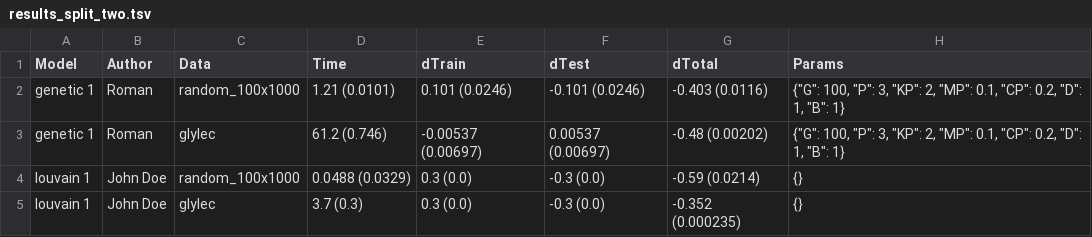
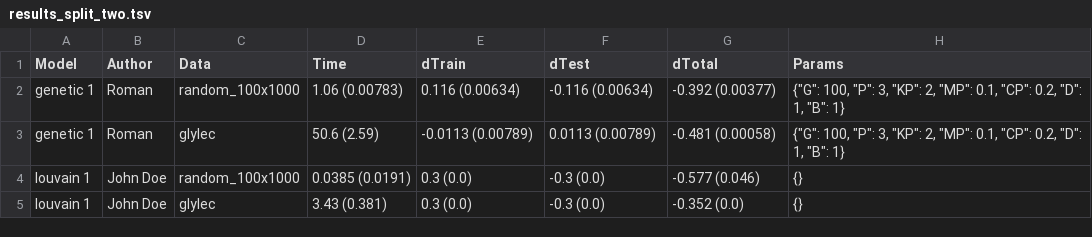
Before and after one commit to Old-Shatterhand/Splits, a TSV file: results_split_two.tsv, drawn as a sheet.

```diff
--- a/results_split_two.tsv
+++ b/results_split_two.tsv
@@ -1,5 +1,5 @@
 Model	Author	Data	Time	dTrain	dTest	dTotal	Params
-genetic 1	Roman	random_100x1000	1.21 (0.0101)	0.101 (0.0246)	-0.101 (0.0246)	-0.403 (0.0116)	{"G": 100, "P": 3, "KP": 2, "MP": 0.1, "CP": 0.2, "D": 1, "B": 1}
-genetic 1	Roman	glylec	61.2 (0.746)	-0.00537 (0.00697)	0.00537 (0.00697)	-0.48 (0.00202)	{"G": 100, "P": 3, "KP": 2, "MP": 0.1, "CP": 0.2, "D": 1, "B": 1}
-louvain 1	John Doe	random_100x1000	0.0488 (0.0329)	0.3 (0.0)	-0.3 (0.0)	-0.59 (0.0214)	{}
-louvain 1	John Doe	glylec	3.7 (0.3)	0.3 (0.0)	-0.3 (0.0)	-0.352 (0.000235)	{}
+genetic 1	Roman	random_100x1000	1.06 (0.00783)	0.116 (0.00634)	-0.116 (0.00634)	-0.392 (0.00377)	{"G": 100, "P": 3, "KP": 2, "MP": 0.1, "CP": 0.2, "D": 1, "B": 1}
+genetic 1	Roman	glylec	50.6 (2.59)	-0.0113 (0.00789)	0.0113 (0.00789)	-0.481 (0.00058)	{"G": 100, "P": 3, "KP": 2, "MP": 0.1, "CP": 0.2, "D": 1, "B": 1}
+louvain 1	John Doe	random_100x1000	0.0385 (0.0191)	0.3 (0.0)	-0.3 (0.0)	-0.577 (0.046)	{}
+louvain 1	John Doe	glylec	3.43 (0.381)	0.3 (0.0)	-0.3 (0.0)	-0.352 (0.0)	{}
```
Also changed, not shown: results_split_three.tsv, 2 other files.
